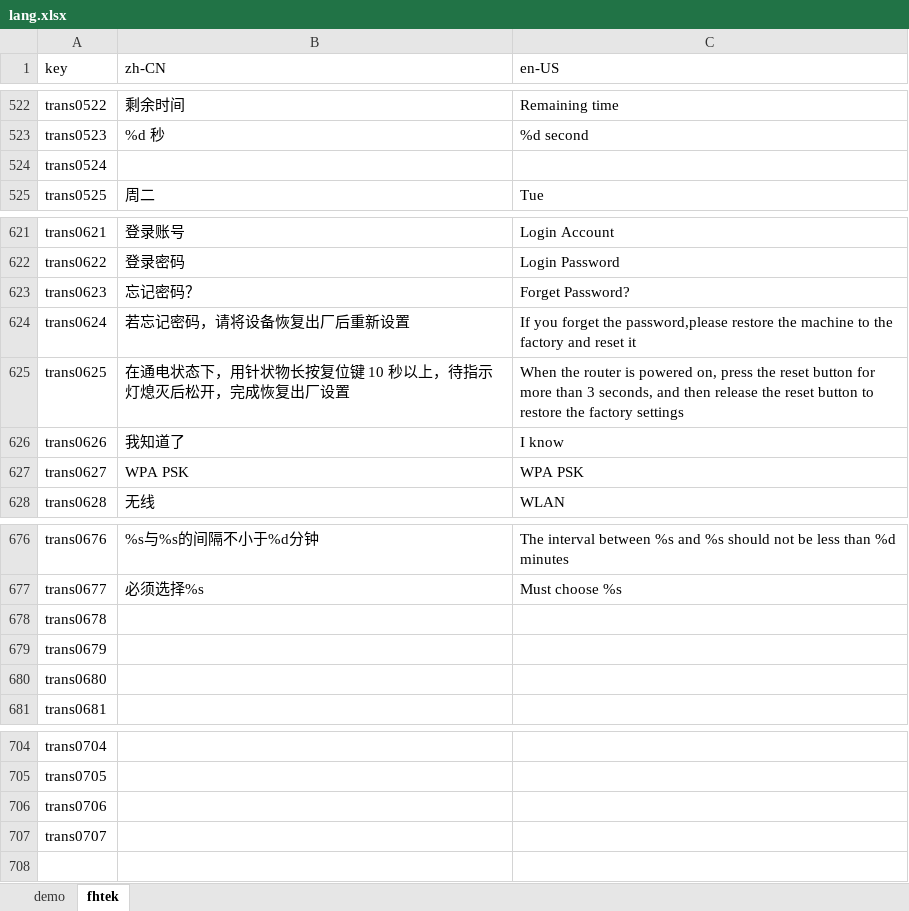
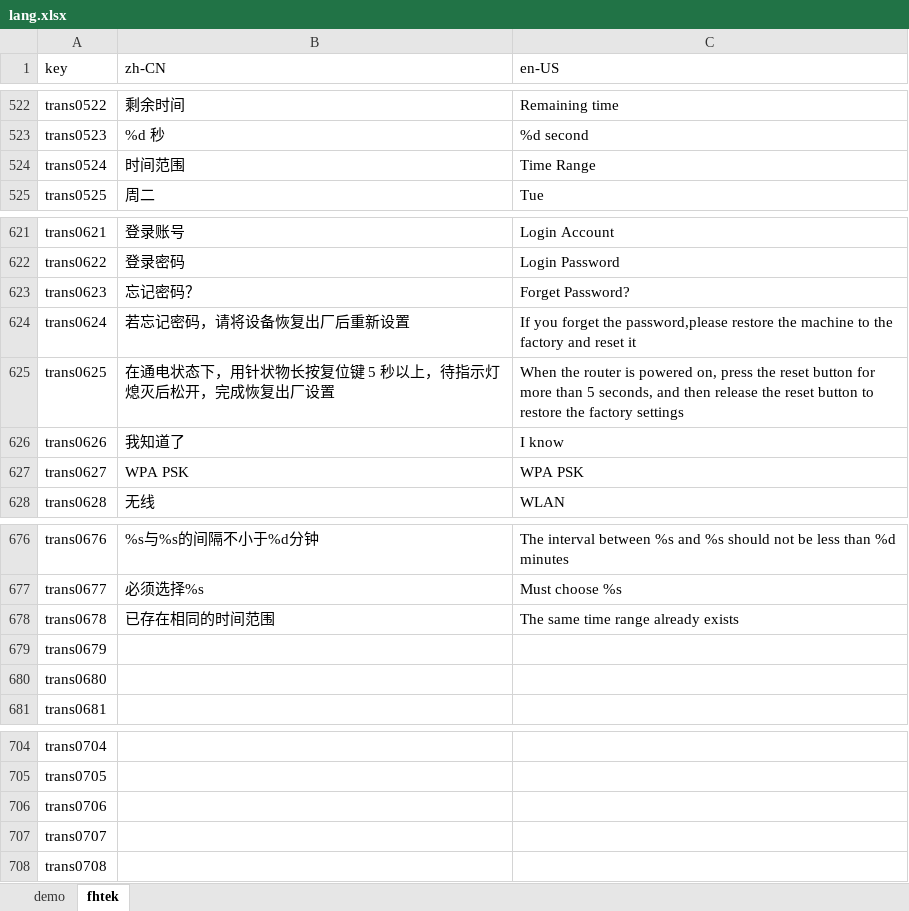
Before and after one commit to ytppp/fhtek-docs, an Excel workbook: lang.xlsx, sheet fhtek, drawn as a sheet; only a part is shown, gaps mark what is left out; values as stored, in another font and other column widths than the file's, no borders; the diff names each change by its address in the sheet, - before the commit and + after, or states it on an @@ line.

```diff
--- a/lang.xlsx (sheet fhtek)
+++ b/lang.xlsx (sheet fhtek)
-B524 (zh-CN): (empty)
+B524 (zh-CN): 时间范围
-C524 (en-US): (empty)
+C524 (en-US): Time Range
-B625 (zh-CN): 在通电状态下，用针状物长按复位键 10 秒以上，待指示灯熄灭后松开，完成恢复出厂设置
+B625 (zh-CN): 在通电状态下，用针状物长按复位键 5 秒以上，待指示灯熄灭后松开，完成恢复出厂设置
-C625 (en-US): …more than 3 seconds, and…
+C625 (en-US): …more than 5 seconds, and…
-B678 (zh-CN): (empty)
+B678 (zh-CN): 已存在相同的时间范围
-C678 (en-US): (empty)
+C678 (en-US): The same time range already exists
+row 708: trans0708
```
Also changed, not shown: 2 other files.
